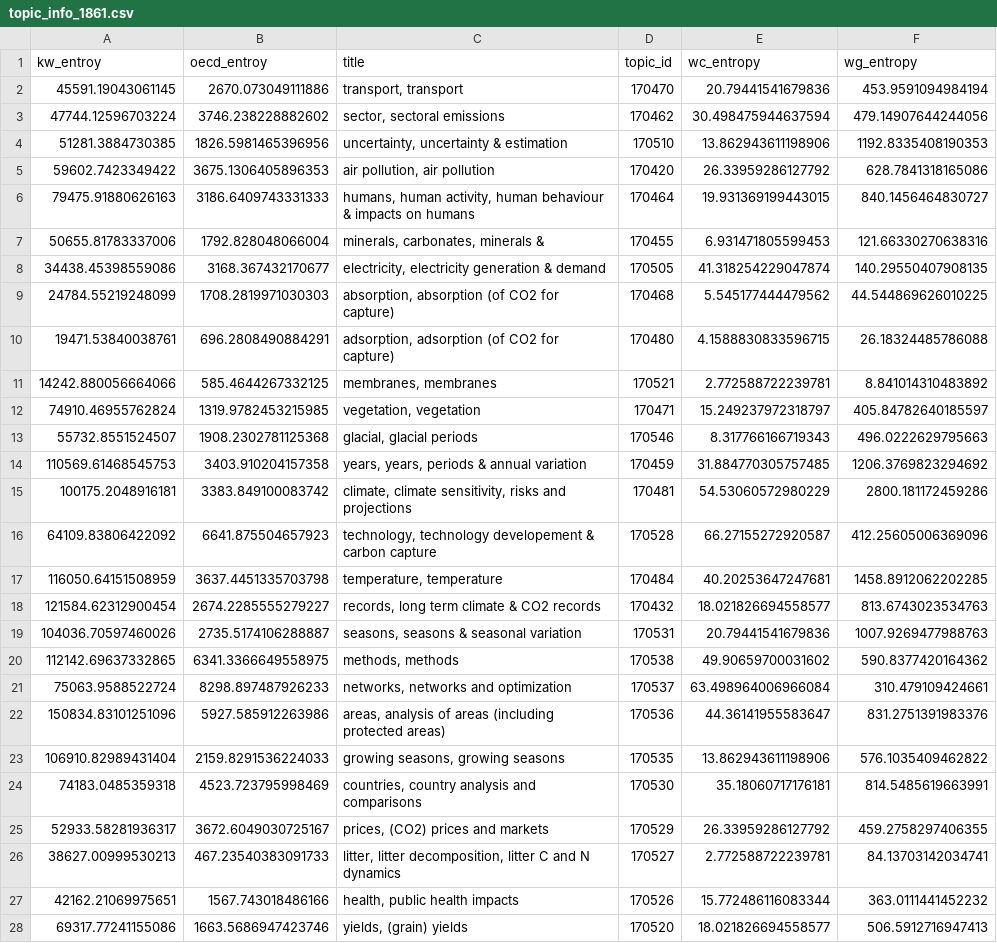
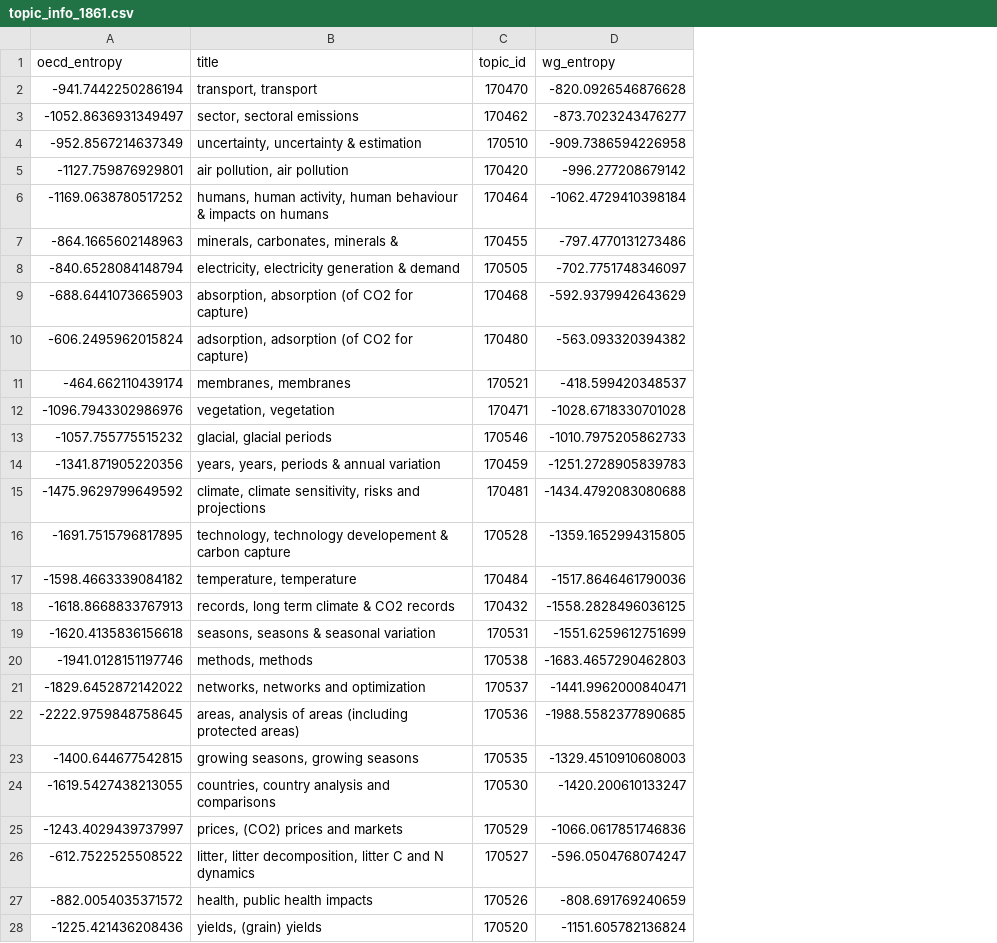
Before and after one commit to mcallaghan/cc-topography, a CSV file: tables/topic_info_1861.csv, drawn as a sheet; only a part is shown; removed rows and columns are numbered as before the commit, all else as after; the diff covers the shown part only; the diff names each change by its address in the sheet, - before the commit and + after, or states it on an @@ line.

Commit message:
recalculate topic entropy

```diff
--- a/tables/topic_info_1861.csv
+++ b/tables/topic_info_1861.csv
-column A (kw_entroy), rows 2-28: 45591.19043061145 | 47744.12596703224 | 51281.3884730385 | 59602.7423349422 | 79475.91880626163 | 50655.81783337006 | 34438.45398559086 | 24784.55219248099 | 19471.53840038761 | 14242.880056664066 | 74910.46955762824 | 55732.8551524507 | 110569.61468545753 | 100175.2048916181 | 64109.83806422092 | 116050.64151508959 | 121584.62312900454 | 104036.70597460026 | 112142.69637332865 | 75063.9588522724 | 150834.83101251096 | 106910.82989431404 | 74183.0485359318 | 52933.58281936317 | 38627.00999530213 | 42162.21069975651 | 69317.77241155086
-column B (oecd_entroy), rows 2-28: 2670.073049111886 | 3746.238228882602 | 1826.5981465396956 | 3675.1306405896353 | 3186.6409743331333 | 1792.828048066004 | 3168.367432170677 | 1708.2819971030303 | 696.2808490884291 | 585.4644267332125 | 1319.9782453215985 | 1908.2302781125368 | 3403.910204157358 | 3383.849100083742 | 6641.875504657923 | 3637.4451335703798 | 2674.2285555279227 | 2735.5174106288887 | 6341.3366649558975 | 8298.897487926233 | 5927.585912263986 | 2159.8291536224033 | 4523.723795998469 | 3672.6049030725167 | 467.23540383091733 | 1567.743018486166 | 1663.5686947423746
+column A (oecd_entropy), rows 2-28: -941.7442250286194 | -1052.8636931349497 | -952.8567214637349 | -1127.759876929801 | -1169.0638780517252 | -864.1665602148963 | -840.6528084148794 | -688.6441073665903 | -606.2495962015824 | -464.662110439174 | -1096.7943302986976 | -1057.755775515232 | -1341.871905220356 | -1475.9629799649592 | -1691.7515796817895 | -1598.4663339084182 | -1618.8668833767913 | -1620.4135836156618 | -1941.0128151197746 | -1829.6452872142022 | -2222.9759848758645 | -1400.644677542815 | -1619.5427438213055 | -1243.4029439737997 | -612.7522525508522 | -882.0054035371572 | -1225.421436208436
-column E (wc_entropy), rows 2-28: 20.79441541679836 | 30.498475944637594 | 13.862943611198906 | 26.33959286127792 | 19.931369199443015 | 6.931471805599453 | 41.318254229047874 | 5.545177444479562 | 4.1588830833596715 | 2.772588722239781 | 15.249237972318797 | 8.317766166719343 | 31.884770305757485 | 54.53060572980229 | 66.27155272920587 | 40.20253647247681 | 18.021826694558577 | 20.79441541679836 | 49.90659700031602 | 63.498964006966084 | 44.36141955583647 | 13.862943611198906 | 35.18060717176181 | 26.33959286127792 | 2.772588722239781 | 15.772486116083344 | 18.021826694558577
-D2 (wg_entropy): 453.9591094984194
+D2 (wg_entropy): -820.0926546876628
-D3 (wg_entropy): 479.14907644244056
+D3 (wg_entropy): -873.7023243476277
-D4 (wg_entropy): 1192.8335408190353
+D4 (wg_entropy): -909.7386594226958
-D5 (wg_entropy): 628.7841318165086
+D5 (wg_entropy): -996.277208679142
-D6 (wg_entropy): 840.1456464830727
+D6 (wg_entropy): -1062.4729410398184
-D7 (wg_entropy): 121.66330270638316
+D7 (wg_entropy): -797.4770131273486
-D8 (wg_entropy): 140.29550407908135
+D8 (wg_entropy): -702.7751748346097
-D9 (wg_entropy): 44.544869626010225
+D9 (wg_entropy): -592.9379942643629
-D10 (wg_entropy): 26.18324485786088
+D10 (wg_entropy): -563.093320394382
-D11 (wg_entropy): 8.841014310483892
+D11 (wg_entropy): -418.599420348537
-D12 (wg_entropy): 405.84782640185597
+D12 (wg_entropy): -1028.6718330701028
-D13 (wg_entropy): 496.0222629795663
+D13 (wg_entropy): -1010.7975205862733
-D14 (wg_entropy): 1206.3769823294692
+D14 (wg_entropy): -1251.2728905839783
-D15 (wg_entropy): 2800.181172459286
+D15 (wg_entropy): -1434.4792083080688
-D16 (wg_entropy): 412.25605006369096
+D16 (wg_entropy): -1359.1652994315805
-D17 (wg_entropy): 1458.8912062202285
+D17 (wg_entropy): -1517.8646461790036
-D18 (wg_entropy): 813.6743023534763
+D18 (wg_entropy): -1558.2828496036125
-D19 (wg_entropy): 1007.9269477988763
+D19 (wg_entropy): -1551.6259612751699
-D20 (wg_entropy): 590.8377420164362
+D20 (wg_entropy): -1683.4657290462803
-D21 (wg_entropy): 310.479109424661
+D21 (wg_entropy): -1441.9962000840471
-D22 (wg_entropy): 831.2751391983376
+D22 (wg_entropy): -1988.5582377890685
-D23 (wg_entropy): 576.1035409462822
+D23 (wg_entropy): -1329.4510910608003
-D24 (wg_entropy): 814.5485619663991
+D24 (wg_entropy): -1420.200610133247
-D25 (wg_entropy): 459.2758297406355
+D25 (wg_entropy): -1066.0617851746836
-D26 (wg_entropy): 84.13703142034741
+D26 (wg_entropy): -596.0504768074247
-D27 (wg_entropy): 363.0111441452232
+D27 (wg_entropy): -808.691769240659
-D28 (wg_entropy): 506.5912716947413
+D28 (wg_entropy): -1151.605782136824
```
Also changed, not shown: 113 edited cells elsewhere in this file, 1 other file.
